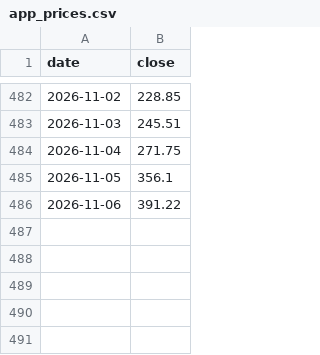
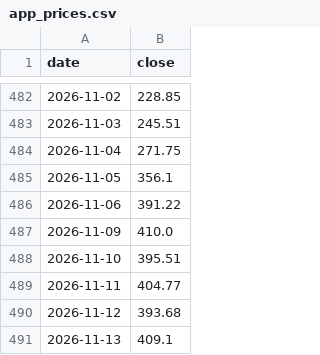
Before and after one commit to dlopezandres19-pixel/applovin-dashboard, a CSV file: data/app_prices.csv, drawn as a sheet; only a part is shown, gaps mark what is left out.

```diff
--- a/data/app_prices.csv
+++ b/data/app_prices.csv
@@ -486 +486,6 @@ date,close
 2026-11-06,391.22
+2026-11-09,410.0
+2026-11-10,395.51
+2026-11-11,404.77
+2026-11-12,393.68
+2026-11-13,409.1
```
Also changed, not shown: data/churn.csv, data/snapshots.csv, 1 other file.
